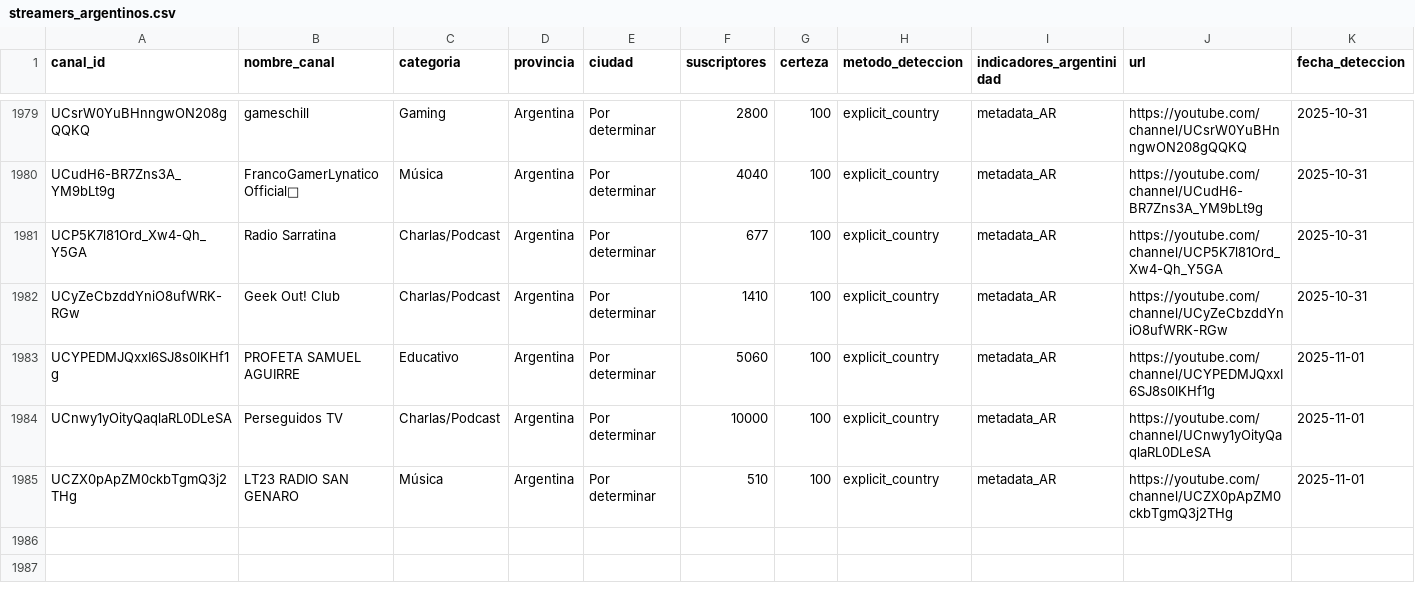
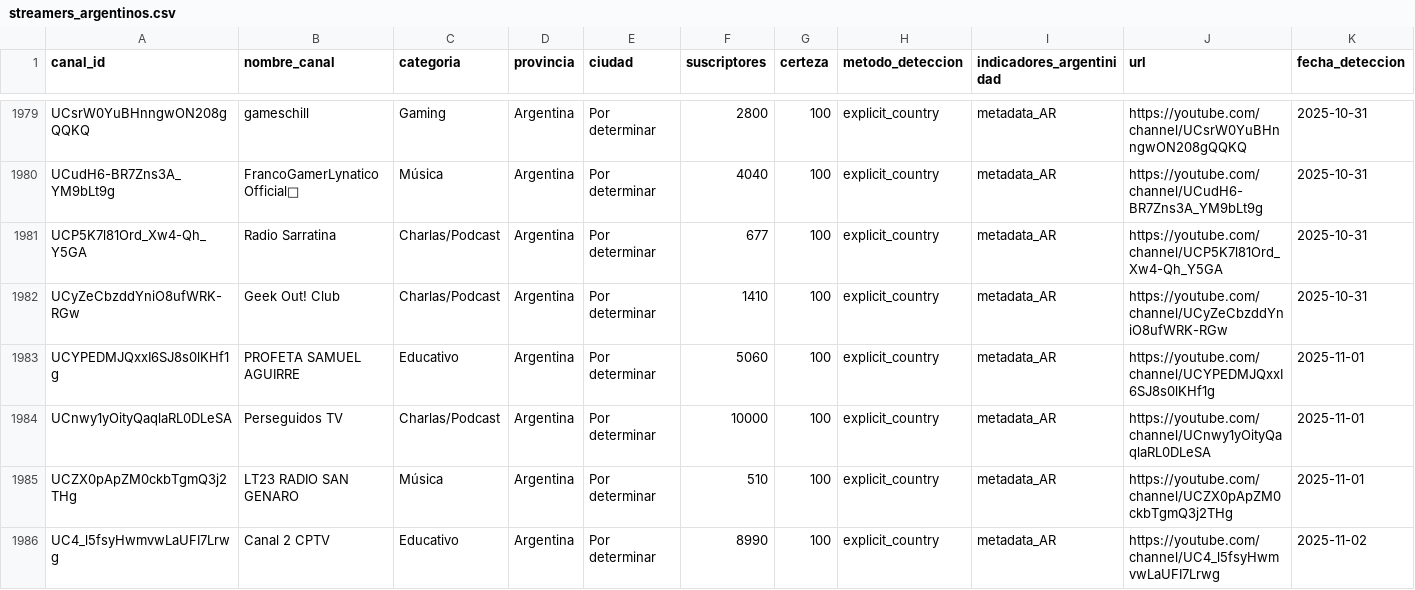
Before and after one commit to PobleteFerreira/cartografia-streaming-argentino-FULL, a CSV file: data/streamers_argentinos.csv, drawn as a sheet; only a part is shown, gaps mark what is left out; rows hold the shown columns only; the diff names each change by its address in the sheet, - before the commit and + after, or states it on an @@ line.

```diff
--- a/data/streamers_argentinos.csv
+++ b/data/streamers_argentinos.csv
+row 1986: UC4_l5fsyHwmvwLaUFI7Lrwg | Canal 2 CPTV | Educativo | Argentina | Por determinar | 8990 | 100 | explicit_country | metadata_AR | https://youtube.com/channel/UC4_l5fsyHwmvwLaUFI7Lrwg | 2025-11-02
```
